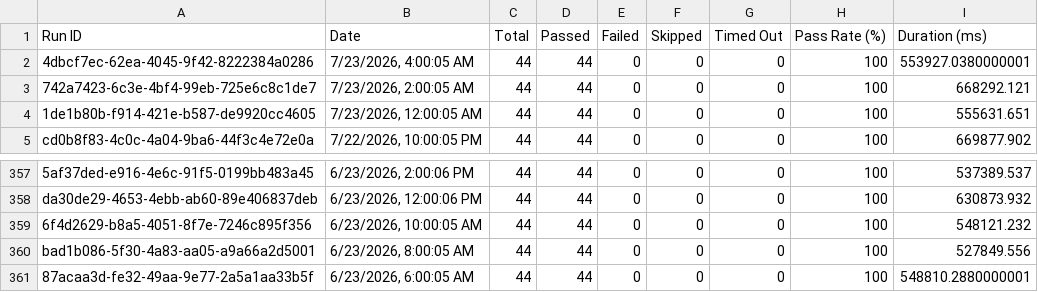
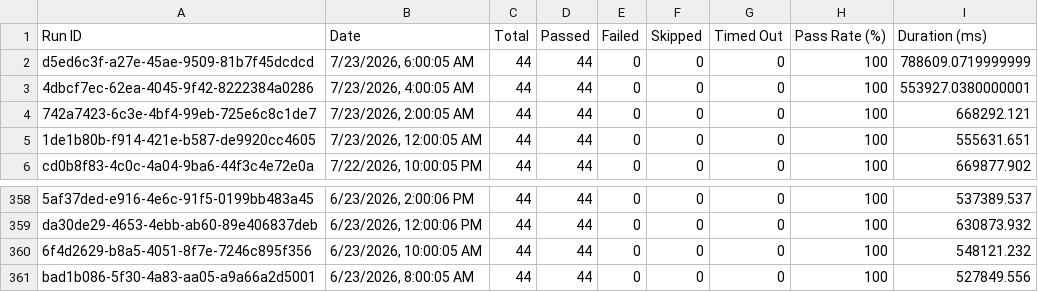
Before and after one commit to Shunyalabsai/console-automation, a CSV file: docs/exports/all-runs-summary.csv, drawn as a sheet; only a part is shown, gaps mark what is left out.

```diff
--- a/docs/exports/all-runs-summary.csv
+++ b/docs/exports/all-runs-summary.csv
@@ -1,2 +1,3 @@
 Run ID,Date,Total,Passed,Failed,Skipped,Timed Out,Pass Rate (%),Duration (ms)
+"d5ed6c3f-a27e-45ae-9509-81b7f45dcdcd","7/23/2026, 6:00:05 AM",44,44,0,0,0,100,788609.0719999999
 "4dbcf7ec-62ea-4045-9f42-8222384a0286","7/23/2026, 4:00:05 AM",44,44,0,0,0,100,553927.0380000001
@@ -360,2 +361 @@ Run ID,Date,Total,Passed,Failed,Skipped,Timed Out,Pass Rate (%),Duration (ms)
 "bad1b086-5f30-4a83-aa05-a9a66a2d5001","6/23/2026, 8:00:05 AM",44,44,0,0,0,100,527849.556
-"87acaa3d-fe32-49aa-9e77-2a5a1aa33b5f","6/23/2026, 6:00:05 AM",44,44,0,0,0,100,548810.2880000001
```
Also changed, not shown: docs/exports/current-run.csv, 2 other files.
